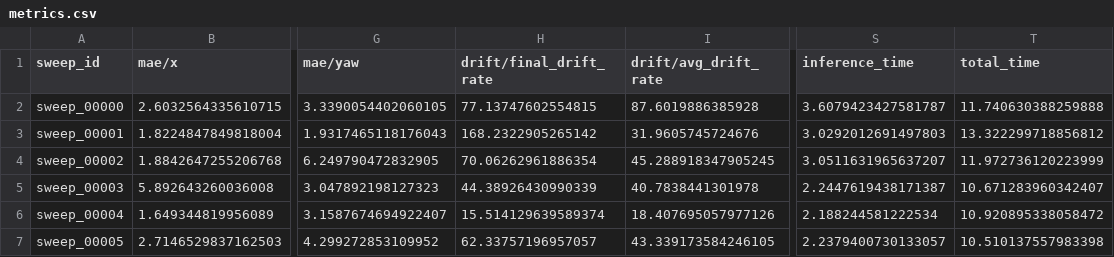
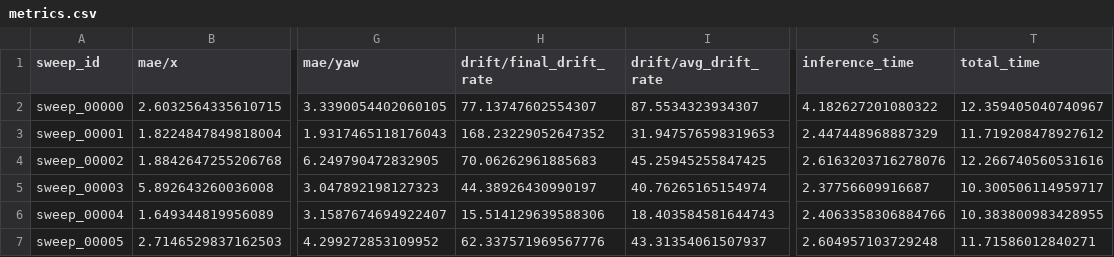
Before and after one commit to JannisIwate/DualTrack, a CSV file: experiment/dualtrack_25/tusrec_25_val/validation_run/metrics.csv, drawn as a sheet; only a part is shown, gaps mark what is left out; the diff names each change by its address in the sheet, - before the commit and + after, or states it on an @@ line.

Commit message:
fix bug where metrics from DT and PGO didn't match

```diff
--- a/experiment/dualtrack_25/tusrec_25_val/validation_run/metrics.csv
+++ b/experiment/dualtrack_25/tusrec_25_val/validation_run/metrics.csv
-H2 (drift/final_drift_rate): 77.13747602554815
+H2 (drift/final_drift_rate): 77.13747602554307
-I2 (drift/avg_drift_rate): 87.6019886385928
+I2 (drift/avg_drift_rate): 87.5534323934307
-S2 (inference_time): 3.6079423427581787
+S2 (inference_time): 4.182627201080322
-T2 (total_time): 11.740630388259888
+T2 (total_time): 12.359405040740967
-H3 (drift/final_drift_rate): 168.2322905265142
+H3 (drift/final_drift_rate): 168.23229052647352
-I3 (drift/avg_drift_rate): 31.9605745724676
+I3 (drift/avg_drift_rate): 31.947576598319653
-S3 (inference_time): 3.0292012691497803
+S3 (inference_time): 2.447448968887329
-T3 (total_time): 13.322299718856812
+T3 (total_time): 11.719208478927612
-H4 (drift/final_drift_rate): 70.06262961886354
+H4 (drift/final_drift_rate): 70.06262961885683
-I4 (drift/avg_drift_rate): 45.288918347905245
+I4 (drift/avg_drift_rate): 45.25945255847425
-S4 (inference_time): 3.0511631965637207
+S4 (inference_time): 2.6163203716278076
-T4 (total_time): 11.972736120223999
+T4 (total_time): 12.266740560531616
-H5 (drift/final_drift_rate): 44.38926430990339
+H5 (drift/final_drift_rate): 44.38926430990197
-I5 (drift/avg_drift_rate): 40.7838441301978
+I5 (drift/avg_drift_rate): 40.76265165154974
-S5 (inference_time): 2.2447619438171387
+S5 (inference_time): 2.37756609916687
-T5 (total_time): 10.671283960342407
+T5 (total_time): 10.300506114959717
-H6 (drift/final_drift_rate): 15.514129639589374
+H6 (drift/final_drift_rate): 15.514129639588306
-I6 (drift/avg_drift_rate): 18.407695057977126
+I6 (drift/avg_drift_rate): 18.403584581644743
-S6 (inference_time): 2.188244581222534
+S6 (inference_time): 2.4063358306884766
-T6 (total_time): 10.920895338058472
+T6 (total_time): 10.383800983428955
-H7 (drift/final_drift_rate): 62.33757196957057
+H7 (drift/final_drift_rate): 62.337571969567776
-I7 (drift/avg_drift_rate): 43.339173584246105
+I7 (drift/avg_drift_rate): 43.31354061507937
-S7 (inference_time): 2.2379400730133057
+S7 (inference_time): 2.604957103729248
-T7 (total_time): 10.510137557983398
+T7 (total_time): 11.71586012840271
```
Also changed, not shown: experiment/dualtrack_24/tusrec_24_val/validation_run/metrics.csv, experiment/dualtrack_25/tusrec_24_val/run_1/metrics.csv, 44 other files.
